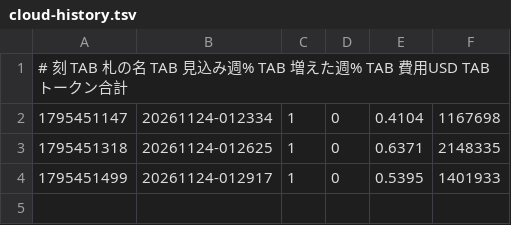
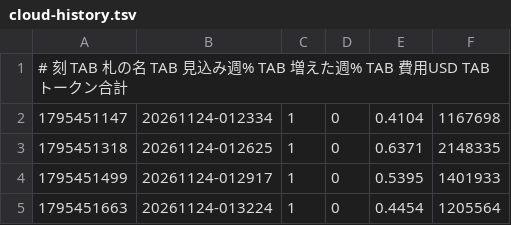
Before and after one commit to kfsr148-art/koushu-state, a TSV file: senko/cloud-history.tsv, drawn as a sheet.

```diff
--- a/senko/cloud-history.tsv
+++ b/senko/cloud-history.tsv
@@ -4 +4,2 @@
 1795451499	20261124-012917	1	0	0.5395	1401933
+1795451663	20261124-013224	1	0	0.4454	1205564
```
Also changed, not shown: 3 other files.
